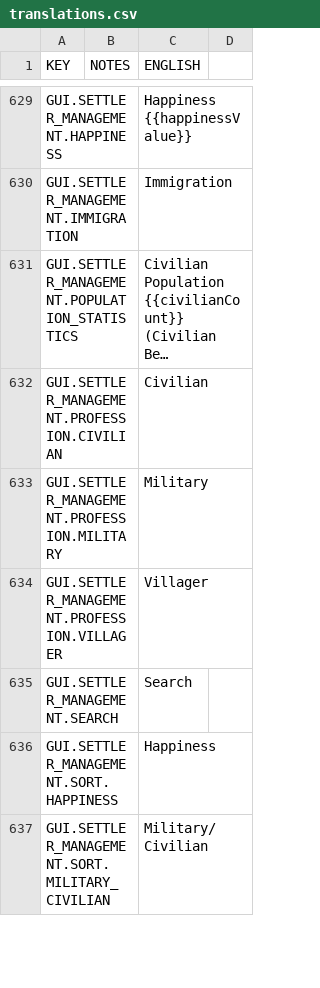
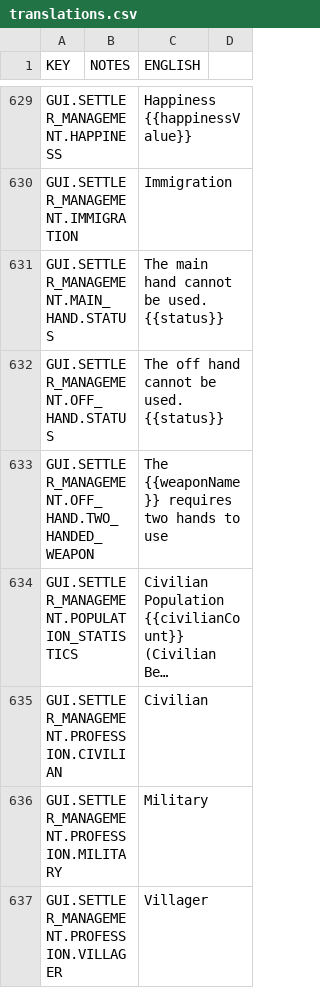
Before and after one commit to rossturner/mountaincore, a CSV file: core/mods/base/translations/translations.csv, drawn as a sheet; only a part is shown, gaps mark what is left out; the shorter side is filled out with more unchanged rows; long unchanged cells end in …; the diff names each change by its address in the sheet, - before the commit and + after, or states it on an @@ line.

```diff
--- a/core/mods/base/translations/translations.csv
+++ b/core/mods/base/translations/translations.csv
+row 631: GUI.SETTLER_MANAGEMENT.MAIN_HAND.STATUS |  | The main hand cannot be used. {{status}}
+row 632: GUI.SETTLER_MANAGEMENT.OFF_HAND.STATUS |  | The off hand cannot be used. {{status}}
+row 633: GUI.SETTLER_MANAGEMENT.OFF_HAND.TWO_HANDED_WEAPON |  | The {{weaponName}} requires two hands to use
```
Also changed, not shown: core/assets/translations/collated.csv, 2 other files.
